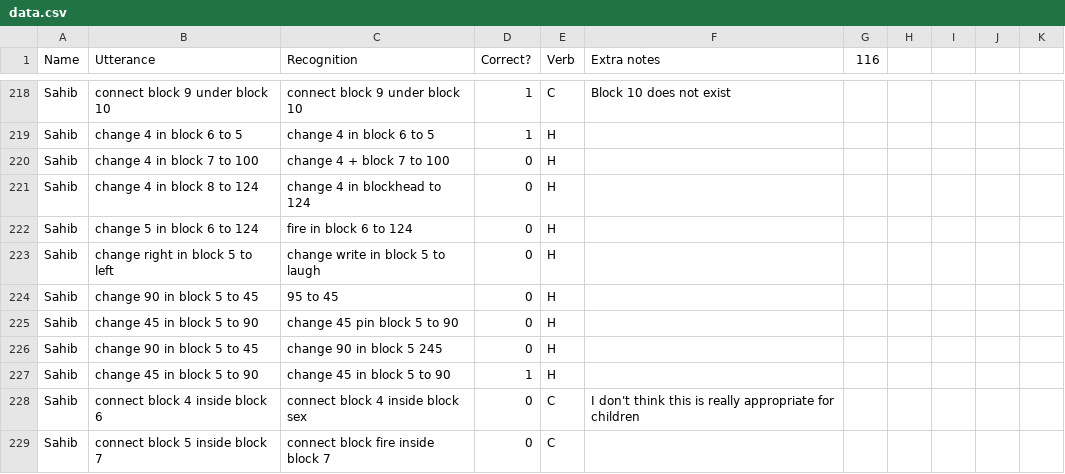
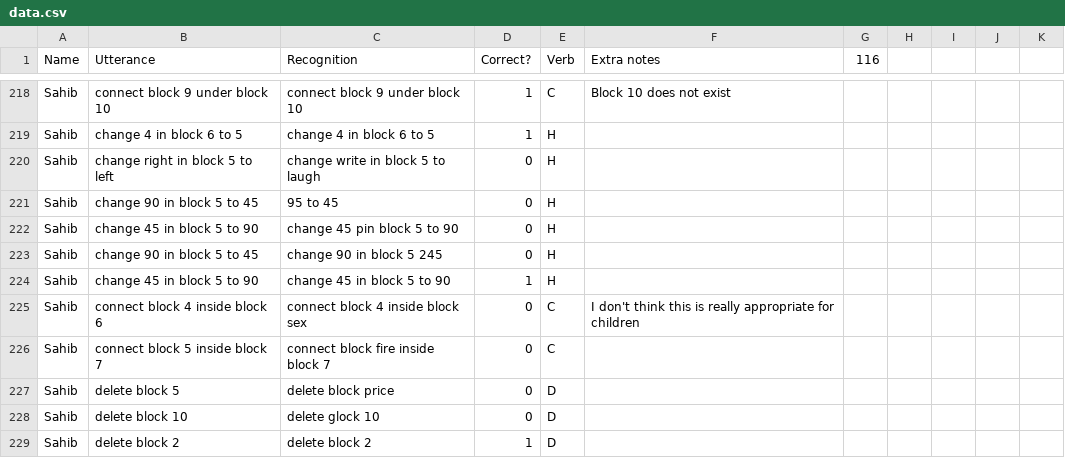
Before and after one commit to aravart/speech-games, a CSV file: theory/rec-errors/data.csv, drawn as a sheet; only a part is shown, gaps mark what is left out; the shorter side is filled out with more unchanged rows; the diff names each change by its address in the sheet, - before the commit and + after, or states it on an @@ line.

Commit message:
Clean data some more.

```diff
--- a/theory/rec-errors/data.csv
+++ b/theory/rec-errors/data.csv
-row 220: Sahib | change 4 in block 7 to 100 | change 4 + block 7 to 100 | 0 | H
-row 221: Sahib | change 4 in block 8 to 124 | change 4 in blockhead to 124 | 0 | H
-row 222: Sahib | change 5 in block 6 to 124 | fire in block 6 to 124 | 0 | H
```
